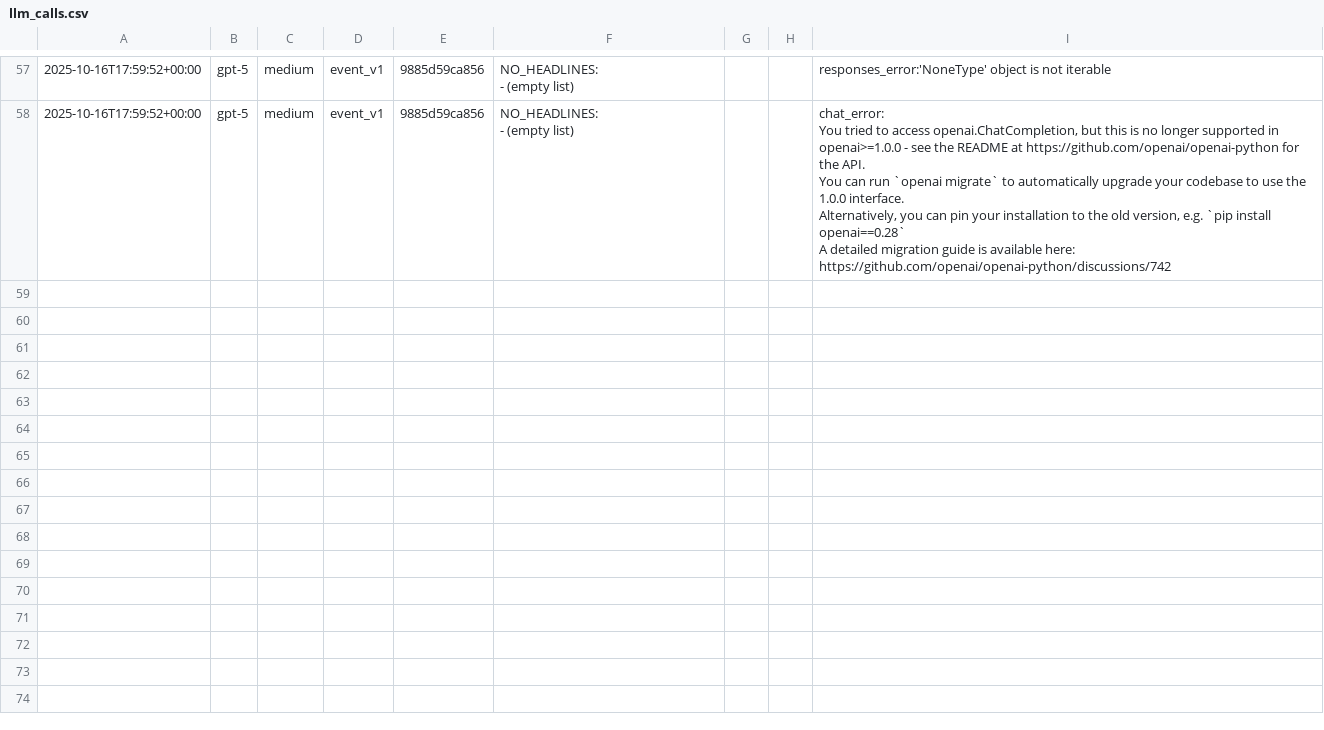
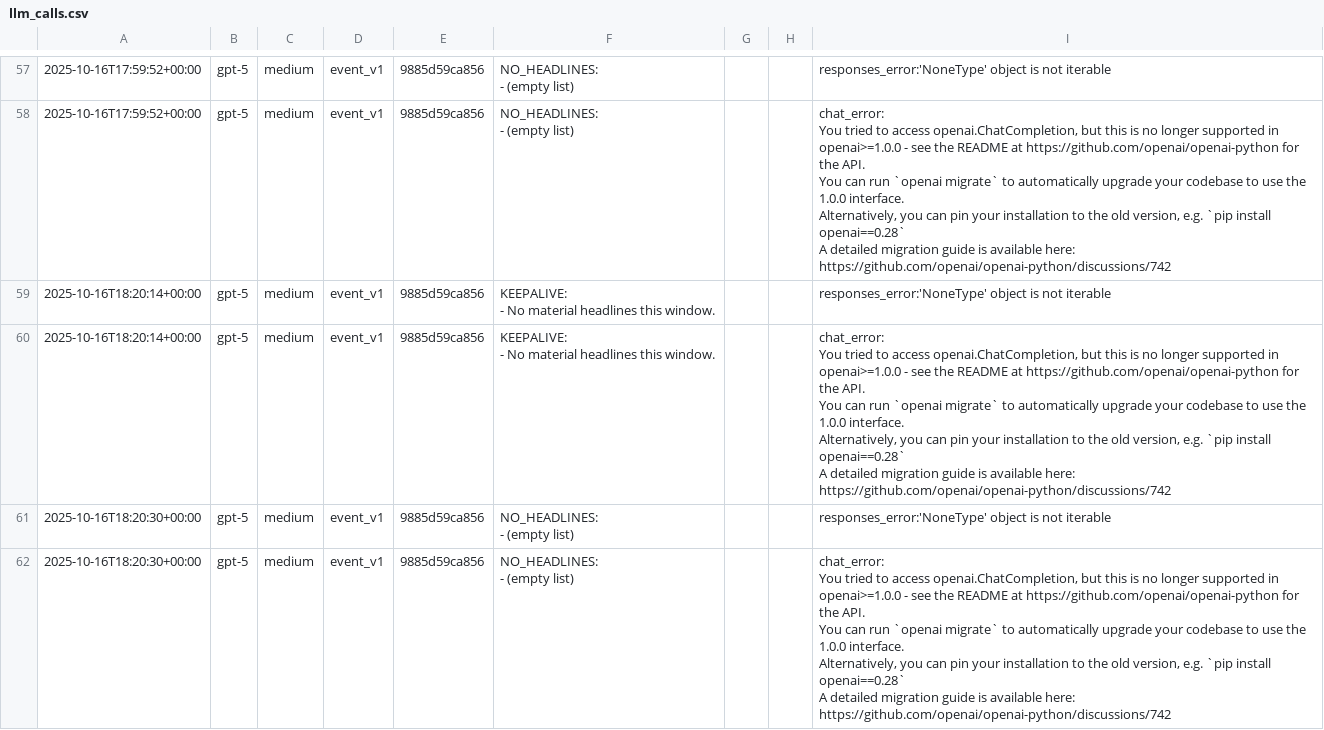
Before and after one commit to icarusdlqx/Deltatrade, a CSV file: logs/llm_calls.csv, drawn as a sheet; only a part is shown, gaps mark what is left out; ↵ is a line break in a cell; the diff names each change by its address in the sheet, - before the commit and + after, or states it on an @@ line.

```diff
--- a/logs/llm_calls.csv
+++ b/logs/llm_calls.csv
+row 59: 2025-10-16T18:20:14+00:00 | gpt-5 | medium | event_v1 | 9885d59ca856 | KEEPALIVE: ↵ - No material headlines this window. |  |  | responses_error:'NoneType' object is not iterable
+row 60: 2025-10-16T18:20:14+00:00 | gpt-5 | medium | event_v1 | 9885d59ca856 | KEEPALIVE: ↵ - No material headlines this window. |  |  | chat_error: ↵ You tried to access openai.ChatCompletion, but this is no longer supported in openai>=1.0.0 - see the README at https://github.com/openai/openai-python for the API. ↵ You can run `openai migrate` to automatically upgrade your codebase to use the 1.0.0 interface. ↵ Alternatively, you can pin your installation to the old version, e.g. `pip install openai==0.28` ↵ A detailed migration guide is available here: https://github.com/openai/openai-python/discussions/742
+row 61: 2025-10-16T18:20:30+00:00 | gpt-5 | medium | event_v1 | 9885d59ca856 | NO_HEADLINES: ↵ - (empty list) |  |  | responses_error:'NoneType' object is not iterable
+row 62: 2025-10-16T18:20:30+00:00 | gpt-5 | medium | event_v1 | 9885d59ca856 | NO_HEADLINES: ↵ - (empty list) |  |  | chat_error: ↵ You tried to access openai.ChatCompletion, but this is no longer supported in openai>=1.0.0 - see the README at https://github.com/openai/openai-python for the API. ↵ You can run `openai migrate` to automatically upgrade your codebase to use the 1.0.0 interface. ↵ Alternatively, you can pin your installation to the old version, e.g. `pip install openai==0.28` ↵ A detailed migration guide is available here: https://github.com/openai/openai-python/discussions/742
```
Also changed, not shown: 4 other files.
